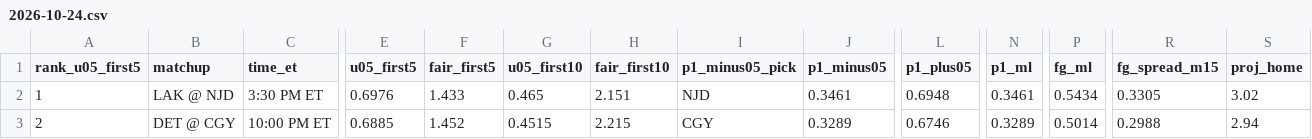
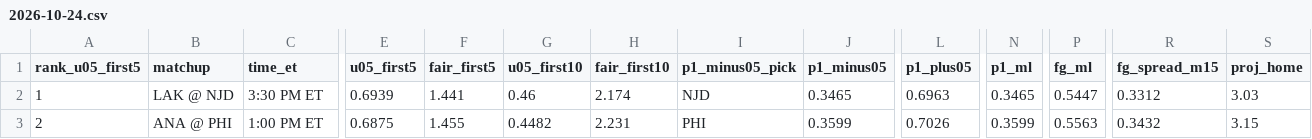
Before and after one commit to Moneyg604/nhl-early-goal, a CSV file: docs/days/2026-10-24.csv, drawn as a sheet; only a part is shown, gaps mark what is left out; the diff covers the shown part only; the diff names each change by its address in the sheet, - before the commit and + after, or states it on an @@ line.

```diff
--- a/docs/days/2026-10-24.csv
+++ b/docs/days/2026-10-24.csv
-E2 (u05_first5): 0.6976
+E2 (u05_first5): 0.6939
-F2 (fair_first5): 1.433
+F2 (fair_first5): 1.441
-G2 (u05_first10): 0.465
+G2 (u05_first10): 0.46
-H2 (fair_first10): 2.151
+H2 (fair_first10): 2.174
-J2 (p1_minus05): 0.3461
+J2 (p1_minus05): 0.3465
-L2 (p1_plus05): 0.6948
+L2 (p1_plus05): 0.6963
-N2 (p1_ml): 0.3461
+N2 (p1_ml): 0.3465
-P2 (fg_ml): 0.5434
+P2 (fg_ml): 0.5447
-R2 (fg_spread_m15): 0.3305
+R2 (fg_spread_m15): 0.3312
-S2 (proj_home): 3.02
+S2 (proj_home): 3.03
-B3 (matchup): DET @ CGY
+B3 (matchup): ANA @ PHI
-C3 (time_et): 10:00 PM ET
+C3 (time_et): 1:00 PM ET
-E3 (u05_first5): 0.6885
+E3 (u05_first5): 0.6875
-F3 (fair_first5): 1.452
+F3 (fair_first5): 1.455
-G3 (u05_first10): 0.4515
+G3 (u05_first10): 0.4482
-H3 (fair_first10): 2.215
+H3 (fair_first10): 2.231
-I3 (p1_minus05_pick): CGY
+I3 (p1_minus05_pick): PHI
-J3 (p1_minus05): 0.3289
+J3 (p1_minus05): 0.3599
-L3 (p1_plus05): 0.6746
+L3 (p1_plus05): 0.7026
-N3 (p1_ml): 0.3289
+N3 (p1_ml): 0.3599
-P3 (fg_ml): 0.5014
+P3 (fg_ml): 0.5563
-R3 (fg_spread_m15): 0.2988
+R3 (fg_spread_m15): 0.3432
-S3 (proj_home): 2.94
+S3 (proj_home): 3.15
```
Also changed, not shown: 168 edited cells elsewhere in this file, docs/days/2026-10-23.csv, docs/days/2026-10-25.csv, 40 other files.
